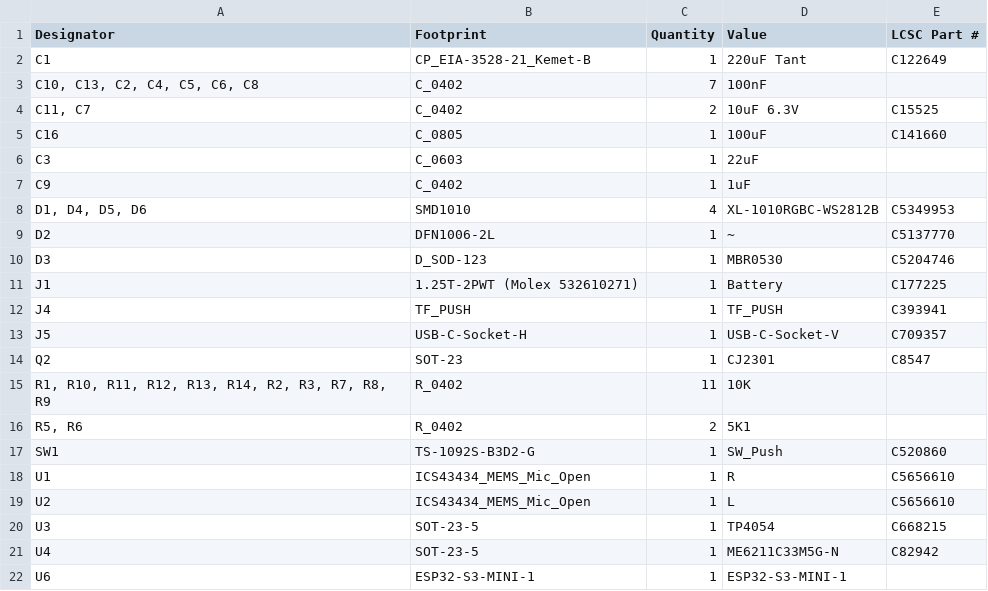
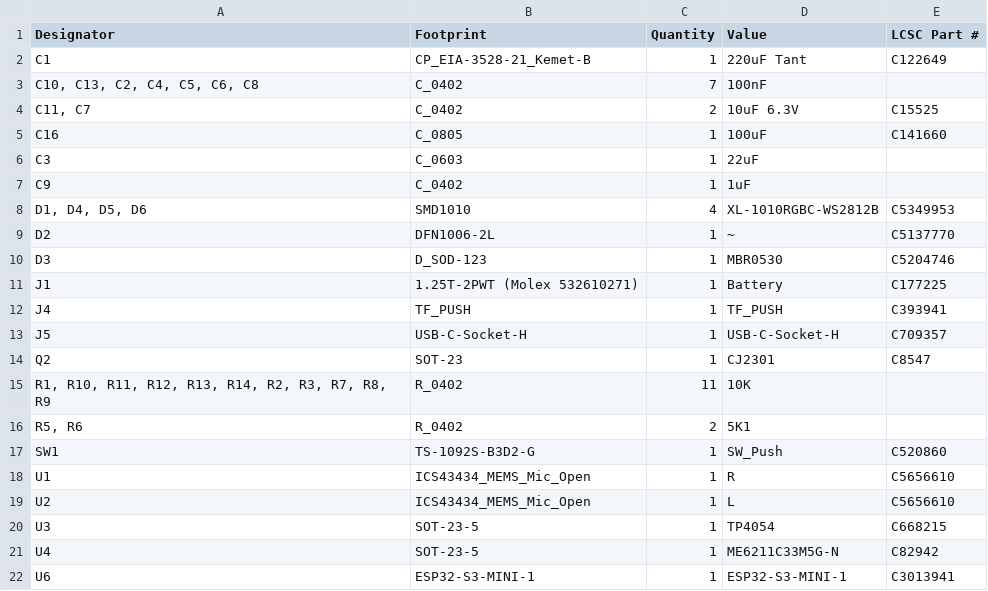
Before and after one commit to revk/OpenMic, a CSV file: PCB/Recorder/production/bom.csv, drawn as a sheet.

```diff
--- a/PCB/Recorder/production/bom.csv
+++ b/PCB/Recorder/production/bom.csv
@@ -12,3 +12,3 @@ J1,1.25T-2PWT (Molex 532610271),1,Battery,C177225
 J4,TF_PUSH,1,TF_PUSH,C393941
-J5,USB-C-Socket-H,1,USB-C-Socket-V,C709357
+J5,USB-C-Socket-H,1,USB-C-Socket-H,C709357
 Q2,SOT-23,1,CJ2301,C8547
@@ -21,2 +21,2 @@ U3,SOT-23-5,1,TP4054,C668215
 U4,SOT-23-5,1,ME6211C33M5G-N,C82942
-U6,ESP32-S3-MINI-1,1,ESP32-S3-MINI-1,
+U6,ESP32-S3-MINI-1,1,ESP32-S3-MINI-1,C3013941
```
Also changed, not shown: PCB/Recorder/production/positions.csv, 27 other files.
